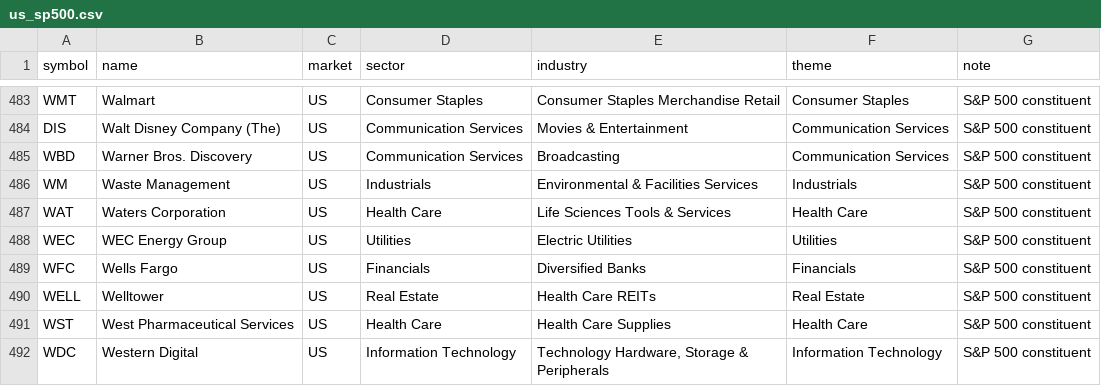
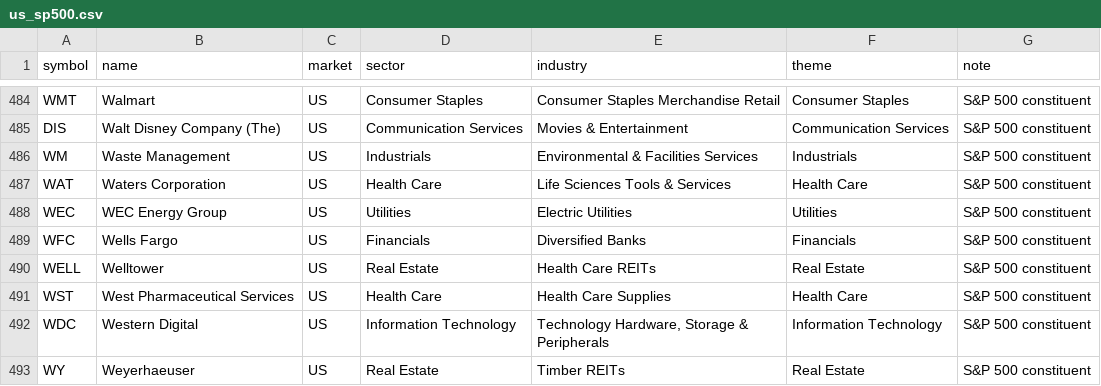
Before and after one commit to tes423ash-a11y/japan-stock-portal, a CSV file: universes/us_sp500.csv, drawn as a sheet; only a part is shown, gaps mark what is left out; the shorter side is filled out with more unchanged rows; removed rows and columns are numbered as before the commit, all else as after; the diff covers the shown part only; the diff names each change by its address in the sheet, - before the commit and + after, or states it on an @@ line.

```diff
--- a/universes/us_sp500.csv
+++ b/universes/us_sp500.csv
-row 485: WBD | Warner Bros. Discovery | US | Communication Services | Broadcasting | Communication Services | S&P 500 constituent
```
Also changed, not shown: 3 added rows and 2 removed rows elsewhere in this file, universes/us_all_listed.csv, 11 other files.
